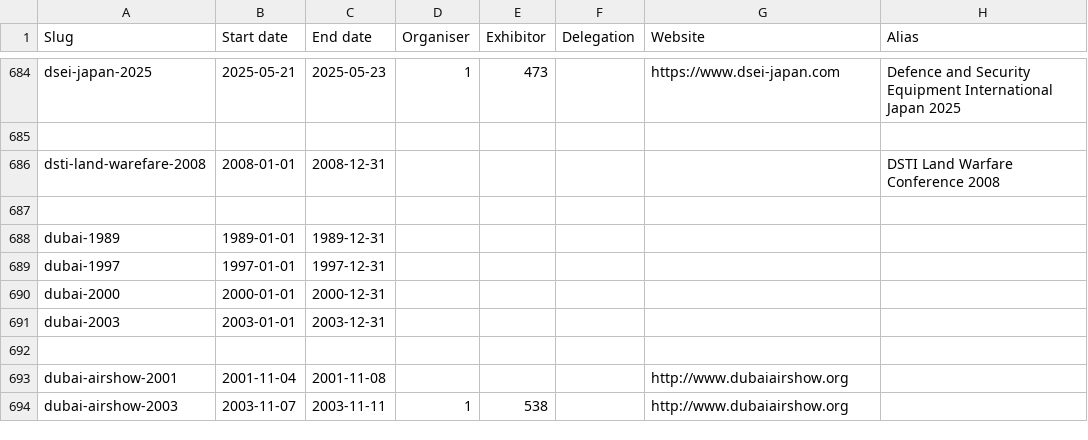
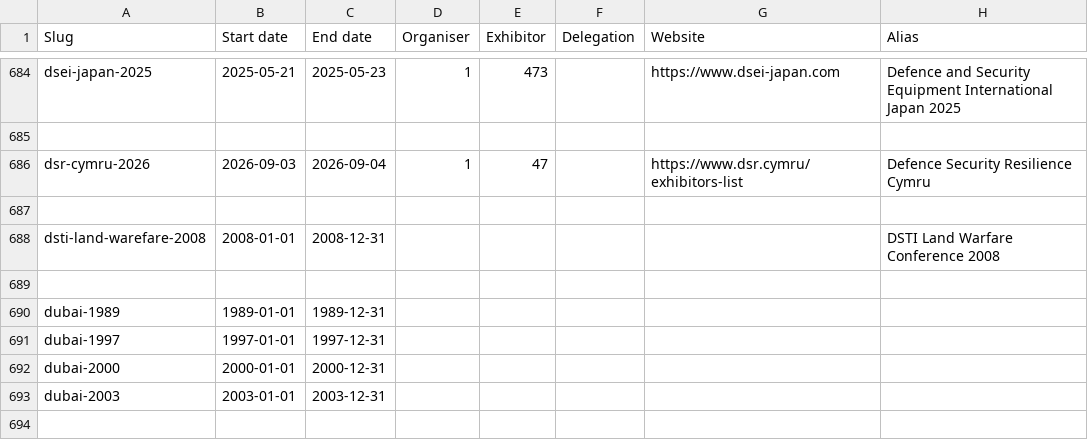
Before and after one commit to caatdata/arms-and-security-fair-exhibitors, a CSV file: summary.csv, drawn as a sheet; only a part is shown, gaps mark what is left out; the shorter side is filled out with more unchanged rows.

Commit message:
Add DSR Cymru 2026 with exhibitor list.

```diff
--- a/summary.csv
+++ b/summary.csv
@@ -685,2 +685,4 @@ dsei-japan-2025,2025-05-21,2025-05-23,1,473,,https://www.dsei-japan.com,Defence
 ,,,,,,,
+dsr-cymru-2026,2026-09-03,2026-09-04,1,47,,https://www.dsr.cymru/exhibitors-list,Defence Security Resilience Cymru
+,,,,,,,
 dsti-land-warefare-2008,2008-01-01,2008-12-31,,,,,DSTI Land Warfare Conference 2008
```
Also changed, not shown: 2 other files.
